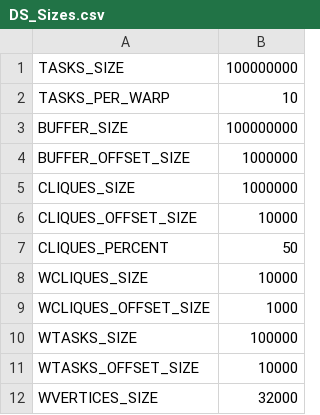
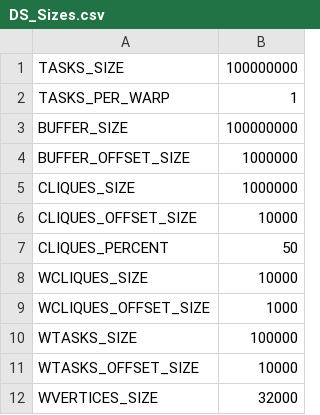
Before and after one commit to Mike12041204/cuDQC, a CSV file: DS_Sizes.csv, drawn as a sheet.

```diff
--- a/DS_Sizes.csv
+++ b/DS_Sizes.csv
@@ -1,3 +1,3 @@
 TASKS_SIZE,100000000
-TASKS_PER_WARP,10
+TASKS_PER_WARP,1
 BUFFER_SIZE,100000000
```
Also changed, not shown: 6 other files.
